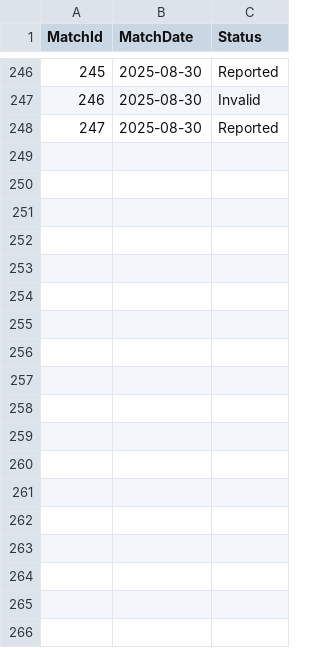
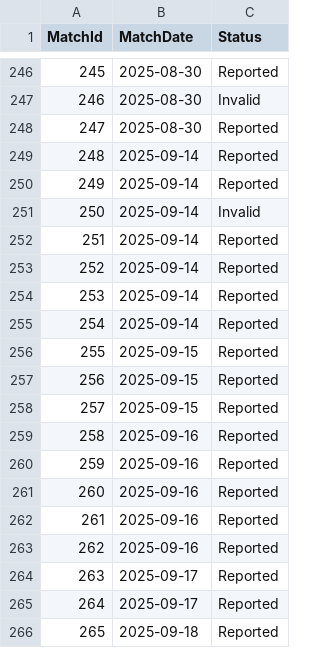
Before and after one commit to JedGrabman/MarioKart64VsRatings, a CSV file: match_level_data.csv, drawn as a sheet; only a part is shown, gaps mark what is left out; the diff names each change by its address in the sheet, - before the commit and + after, or states it on an @@ line.

```diff
--- a/match_level_data.csv
+++ b/match_level_data.csv
+row 249: 248 | 2025-09-14 | Reported
+row 250: 249 | 2025-09-14 | Reported
+row 251: 250 | 2025-09-14 | Invalid
+row 252: 251 | 2025-09-14 | Reported
+row 253: 252 | 2025-09-14 | Reported
+row 254: 253 | 2025-09-14 | Reported
+row 255: 254 | 2025-09-14 | Reported
+row 256: 255 | 2025-09-15 | Reported
+row 257: 256 | 2025-09-15 | Reported
+row 258: 257 | 2025-09-15 | Reported
+row 259: 258 | 2025-09-16 | Reported
+row 260: 259 | 2025-09-16 | Reported
+row 261: 260 | 2025-09-16 | Reported
+row 262: 261 | 2025-09-16 | Reported
+row 263: 262 | 2025-09-16 | Reported
+row 264: 263 | 2025-09-17 | Reported
+row 265: 264 | 2025-09-17 | Reported
+row 266: 265 | 2025-09-18 | Reported
```
Also changed, not shown: player_results.csv, update_history.csv.
